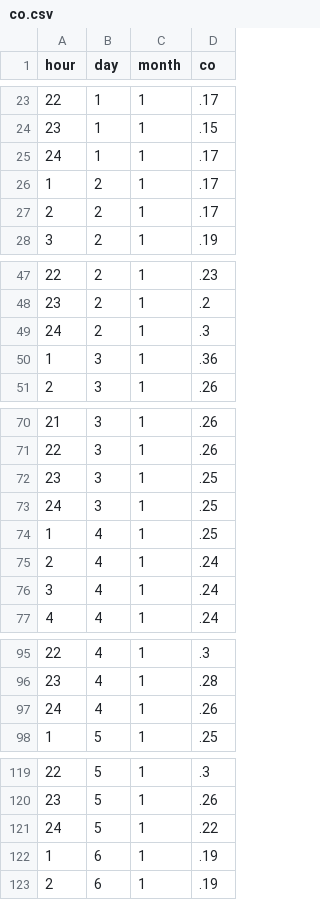
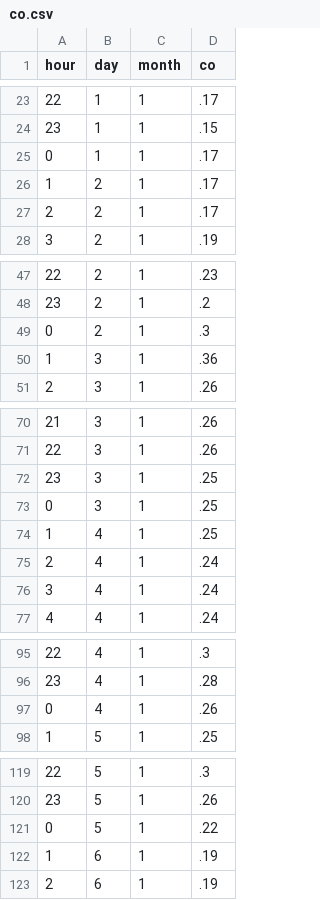
Before and after one commit to huydo2105/AirQualityCrawler, a CSV file: csv/co.csv, drawn as a sheet; only a part is shown, gaps mark what is left out; the diff covers the shown part only.

```diff
--- a/csv/co.csv
+++ b/csv/co.csv
@@ -24,3 +24,3 @@ hour,day,month,co
 23,1,1,.15
-24,1,1,.17
+0,1,1,.17
 1,2,1,.17
@@ -48,3 +48,3 @@ hour,day,month,co
 23,2,1,.2
-24,2,1,.3
+0,2,1,.3
 1,3,1,.36
@@ -72,3 +72,3 @@ hour,day,month,co
 23,3,1,.25
-24,3,1,.25
+0,3,1,.25
 1,4,1,.25
@@ -96,3 +96,3 @@ hour,day,month,co
 23,4,1,.28
-24,4,1,.26
+0,4,1,.26
 1,5,1,.25
@@ -120,3 +120,3 @@ hour,day,month,co
 23,5,1,.26
-24,5,1,.22
+0,5,1,.22
 1,6,1,.19
```
Also changed, not shown: 134 edited cells elsewhere in this file, csv/data.csv, csv/no2.csv, 8 other files.
